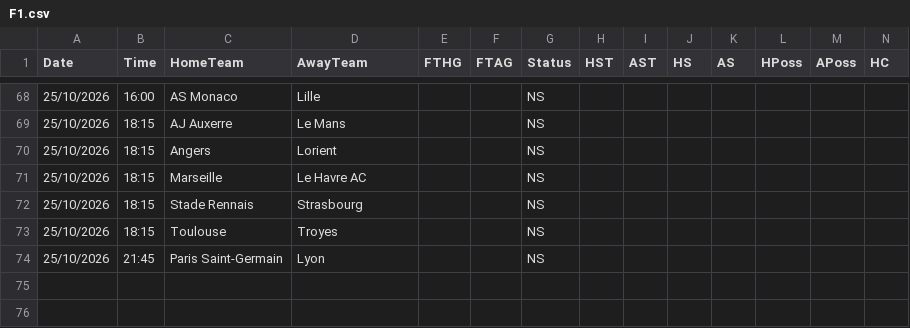
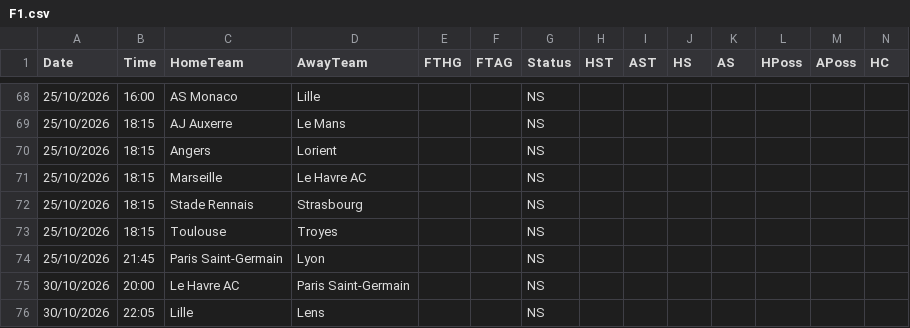
Before and after one commit to yorsbedoya-ui/pizarra-de-pronosticos, a CSV file: data/live/F1.csv, drawn as a sheet; only a part is shown, gaps mark what is left out; rows hold the shown columns only; the diff names each change by its address in the sheet, - before the commit and + after, or states it on an @@ line.

```diff
--- a/data/live/F1.csv
+++ b/data/live/F1.csv
+row 75: 30/10/2026 | 20:00 | Le Havre AC | Paris Saint-Germain |  |  | NS
+row 76: 30/10/2026 | 22:05 | Lille | Lens |  |  | NS
```
Also changed, not shown: data/live/D1.csv, data/live/E1.csv, 3 other files.
